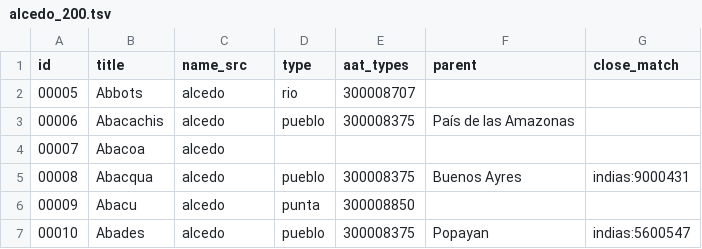
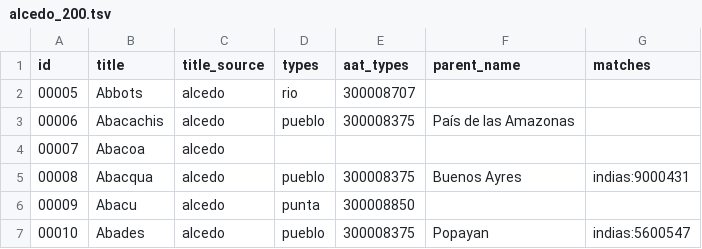
Before and after one commit to WorldHistoricalGazetteer/whgazetteer, a TSV file: example_data/alcedo_200.tsv, drawn as a sheet; only a part is shown.

```diff
--- a/example_data/alcedo_200.tsv
+++ b/example_data/alcedo_200.tsv
@@ -1,2 +1,2 @@
-id	title	name_src	type	aat_types	parent	close_match
+id	title	title_source	types	aat_types	parent_name	matches
 00005	Abbots	alcedo	rio	300008707		
```
Also changed, not shown: 2 other files.
